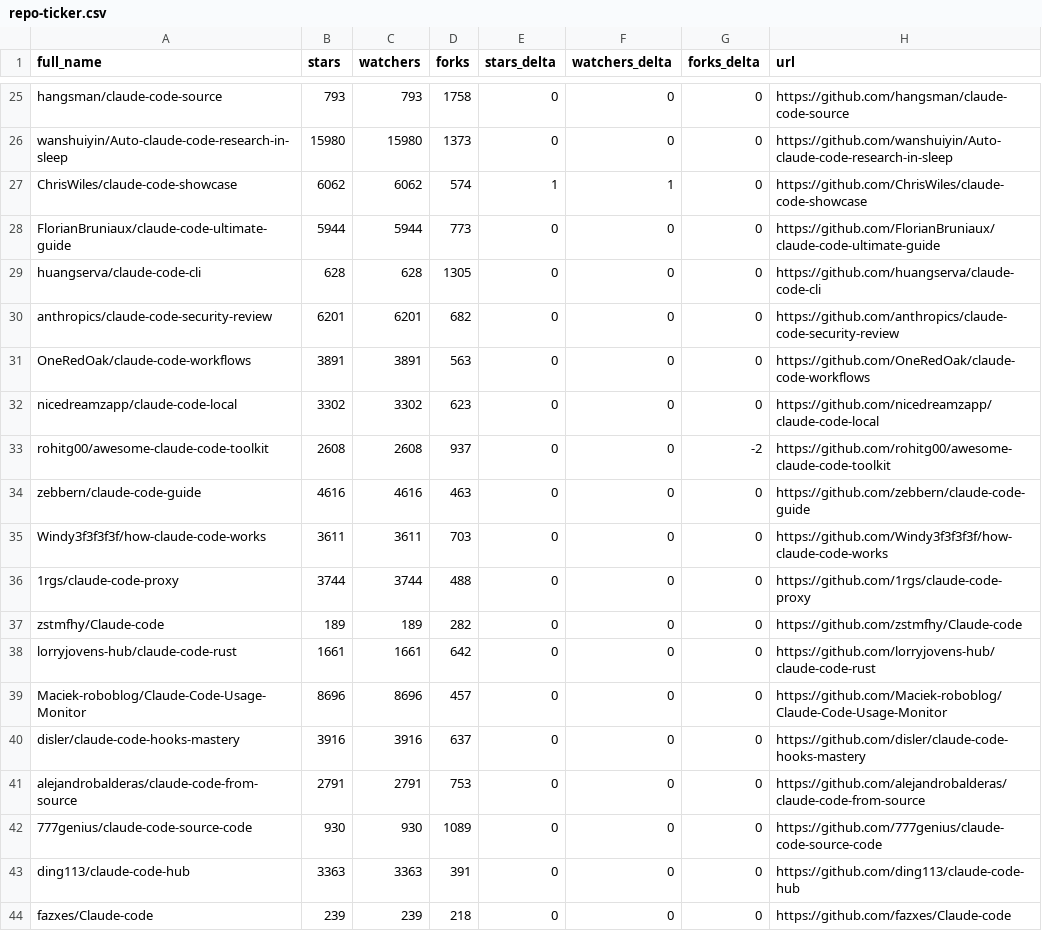
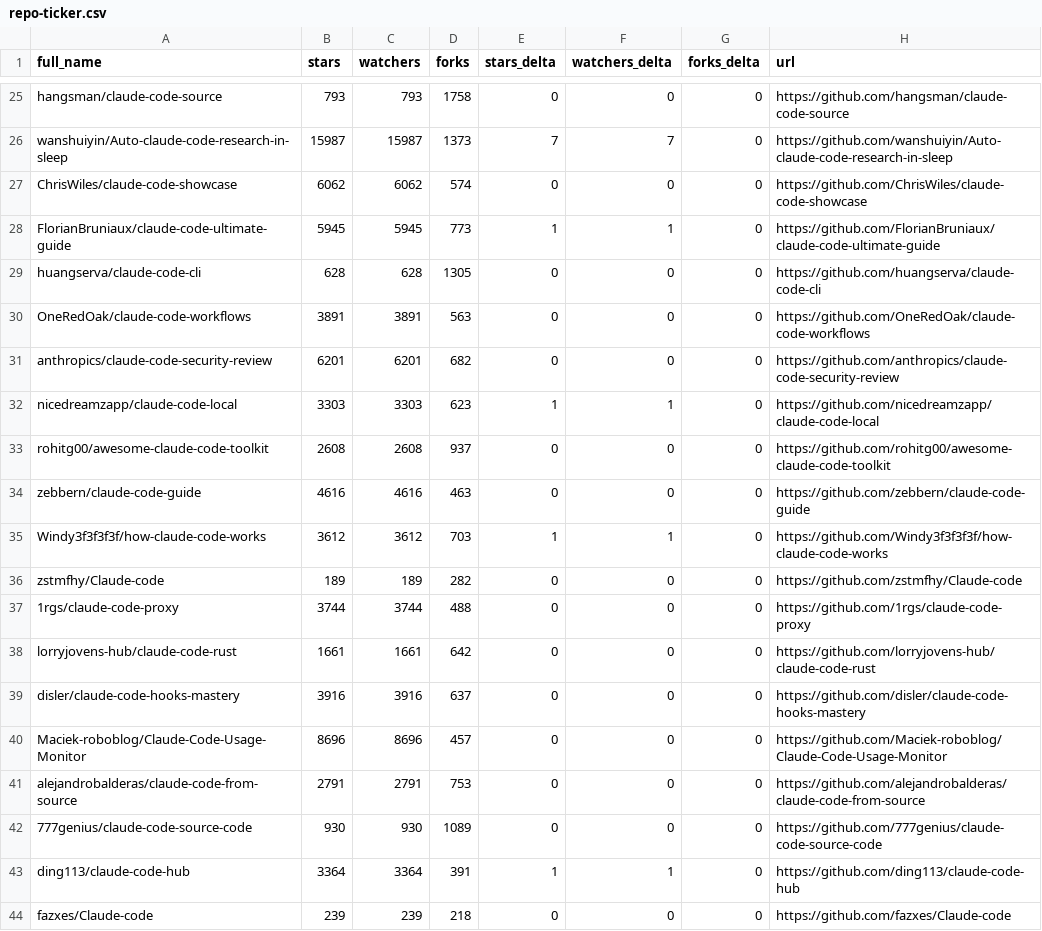
Before and after one commit to glowElephant/awesome-claude-code, a CSV file: data/repo-ticker.csv, drawn as a sheet; only a part is shown, gaps mark what is left out; the diff covers the shown part only; the diff names each change by its address in the sheet, - before the commit and + after, or states it on an @@ line.

```diff
--- a/data/repo-ticker.csv
+++ b/data/repo-ticker.csv
-B26 (stars): 15980
+B26 (stars): 15987
-C26 (watchers): 15980
+C26 (watchers): 15987
-E26 (stars_delta): 0
+E26 (stars_delta): 7
-F26 (watchers_delta): 0
+F26 (watchers_delta): 7
-E27 (stars_delta): 1
+E27 (stars_delta): 0
-F27 (watchers_delta): 1
+F27 (watchers_delta): 0
-B28 (stars): 5944
+B28 (stars): 5945
-C28 (watchers): 5944
+C28 (watchers): 5945
-E28 (stars_delta): 0
+E28 (stars_delta): 1
-F28 (watchers_delta): 0
+F28 (watchers_delta): 1
@@ row 31 moved to row 30: OneRedOak/claude-code-workflows @@
-B32 (stars): 3302
+B32 (stars): 3303
-C32 (watchers): 3302
+C32 (watchers): 3303
-E32 (stars_delta): 0
+E32 (stars_delta): 1
-F32 (watchers_delta): 0
+F32 (watchers_delta): 1
-G33 (forks_delta): -2
+G33 (forks_delta): 0
-B35 (stars): 3611
+B35 (stars): 3612
-C35 (watchers): 3611
+C35 (watchers): 3612
-E35 (stars_delta): 0
+E35 (stars_delta): 1
-F35 (watchers_delta): 0
+F35 (watchers_delta): 1
@@ row 37 moved to row 36: zstmfhy/Claude-code @@
@@ row 40 moved to row 39: disler/claude-code-hooks-mastery @@
-B43 (stars): 3363
+B43 (stars): 3364
-C43 (watchers): 3363
+C43 (watchers): 3364
-E43 (stars_delta): 0
+E43 (stars_delta): 1
-F43 (watchers_delta): 0
+F43 (watchers_delta): 1
```
Also changed, not shown: 2 added rows, 2 removed rows and 104 edited cells elsewhere in this file, 2 other files.
